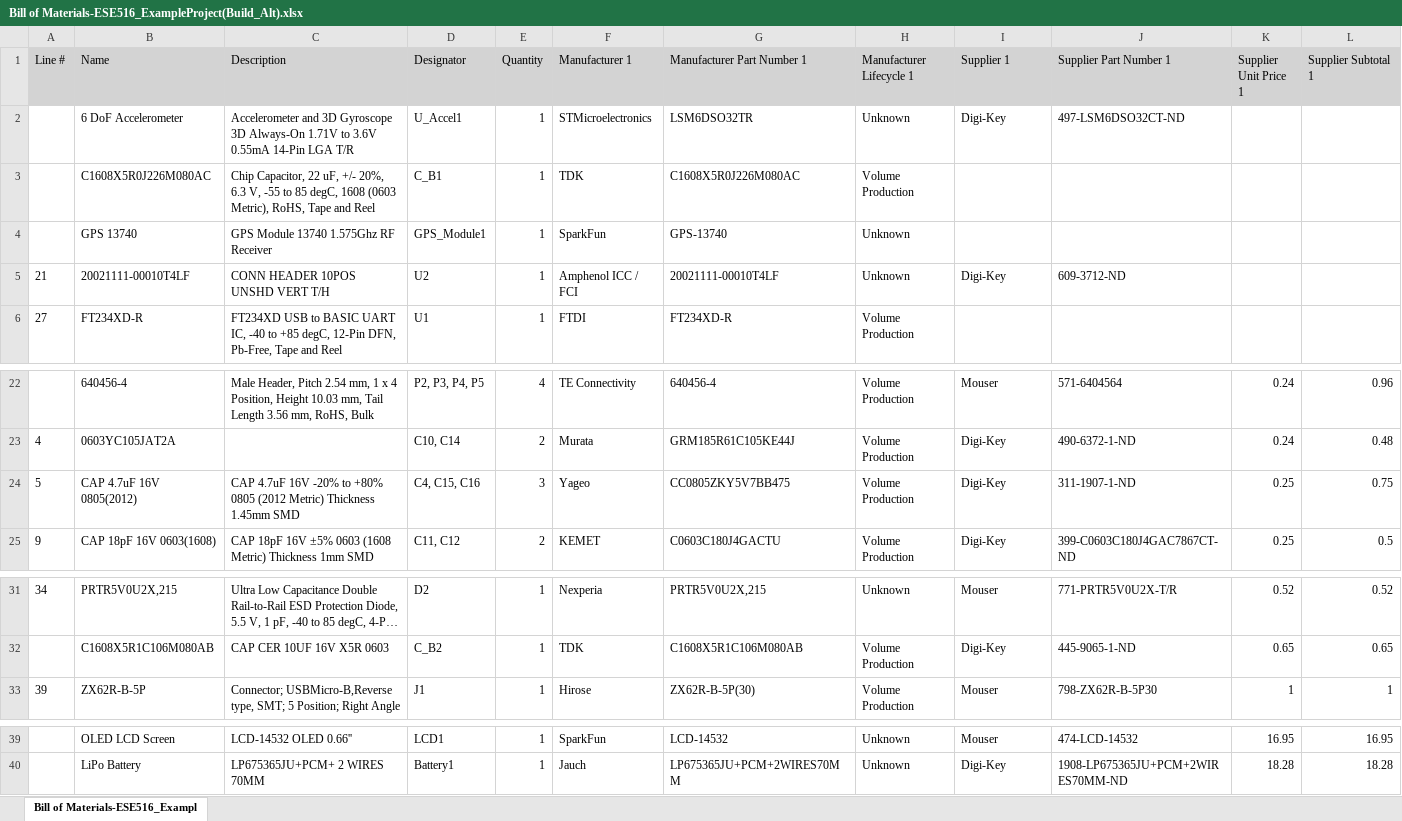
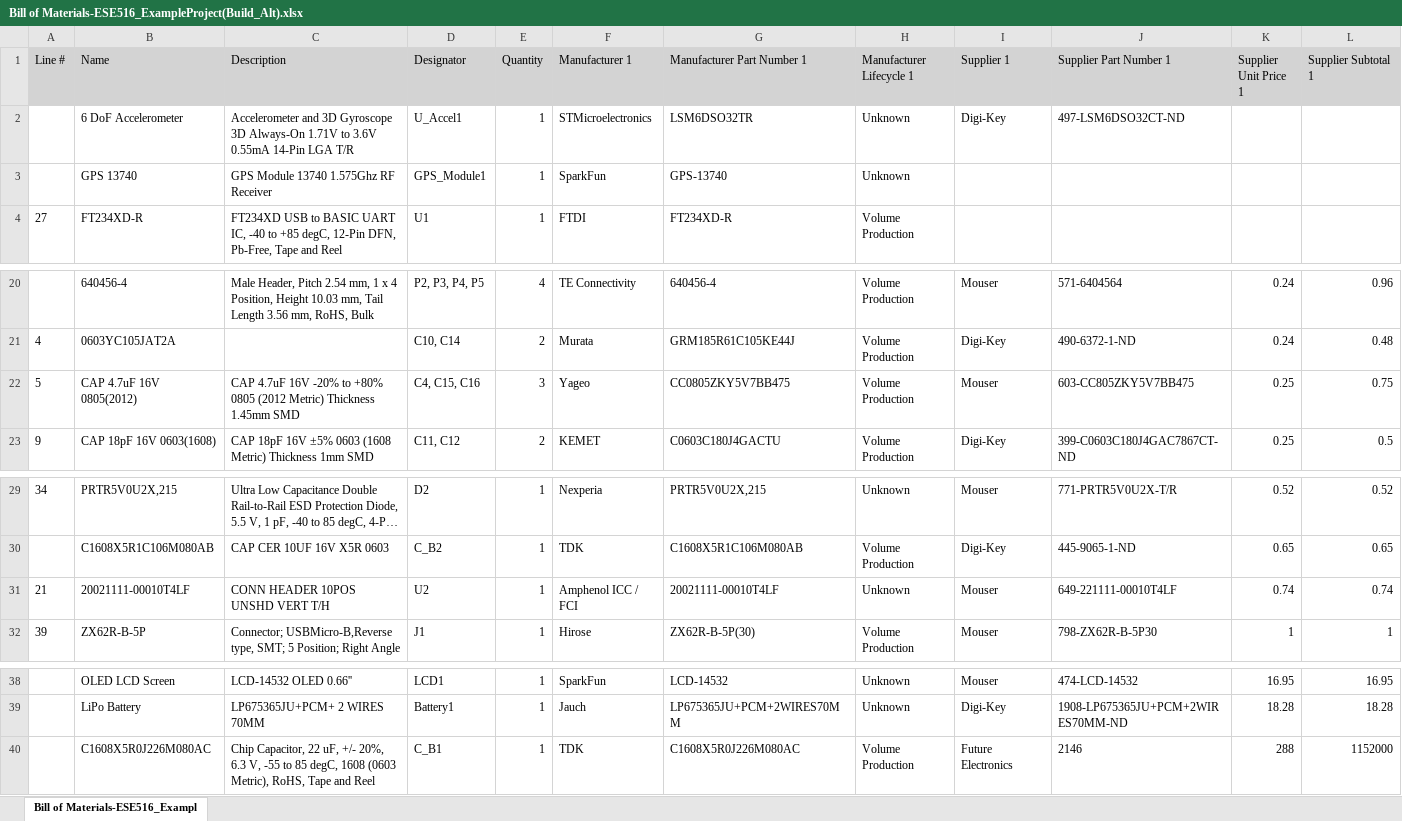
Before and after one commit to derekhanbaliq/IoTracking, an Excel workbook: ESE516_IoTracking (1-31-2022 3-06-24 PM)/ESE516_Starter_PCB/Project Outputs for ESE516_IoTracking/BOM/Bill of Materials-ESE516_ExampleProject(Build_Alt).xlsx, sheet Bill of Materials-ESE516_Exampl, drawn as a sheet; only a part is shown, gaps mark what is left out; long unchanged cells end in …; values as stored, in another font and other column widths than the file's, no borders; removed rows and columns are numbered as before the commit, all else as after; the diff names each change by its address in the sheet, - before the commit and + after, or states it on an @@ line.

```diff
--- a/ESE516_IoTracking (1-31-2022 3-06-24 PM)/ESE516_Starter_PCB/Project Outputs for ESE516_IoTracking/BOM/Bill of Materials-ESE516_ExampleProject(Build_Alt).xlsx (sheet Bill of Materials-ESE516_Exampl)
+++ b/ESE516_IoTracking (1-31-2022 3-06-24 PM)/ESE516_Starter_PCB/Project Outputs for ESE516_IoTracking/BOM/Bill of Materials-ESE516_ExampleProject(Build_Alt).xlsx (sheet Bill of Materials-ESE516_Exampl)
-row 3:  | C1608X5R0J226M080AC | Chip Capacitor, 22 uF, +/- 20%, 6.3 V, -55 to 85 degC, 1608 (0603 Metric), RoHS, Tape and Reel | C_B1 | 1 | TDK | C1608X5R0J226M080AC | Volume Production
-row 5: 21 | 20021111-00010T4LF | CONN HEADER 10POS UNSHD VERT T/H | U2 | 1 | Amphenol ICC / FCI | 20021111-00010T4LF | Unknown | Digi-Key | 609-3712-ND
-I22 (Supplier 1): Digi-Key
+I22 (Supplier 1): Mouser
-J22 (Supplier Part Number 1): 311-1907-1-ND
+J22 (Supplier Part Number 1): 603-CC805ZKY5V7BB475
+row 31: 21 | 20021111-00010T4LF | CONN HEADER 10POS UNSHD VERT T/H | U2 | 1 | Amphenol ICC / FCI | 20021111-00010T4LF | Unknown | Mouser | 649-221111-00010T4LF | 0.74 | 0.74
+row 40:  | C1608X5R0J226M080AC | Chip Capacitor, 22 uF, +/- 20%, 6.3 V, -55 to 85 degC, 1608 (0603 Metric), RoHS, Tape and Reel | C_B1 | 1 | TDK | C1608X5R0J226M080AC | Volume Production | Future Electronics | 2146 | 288 | 1152000
```
Also changed, not shown: 28 other files.
